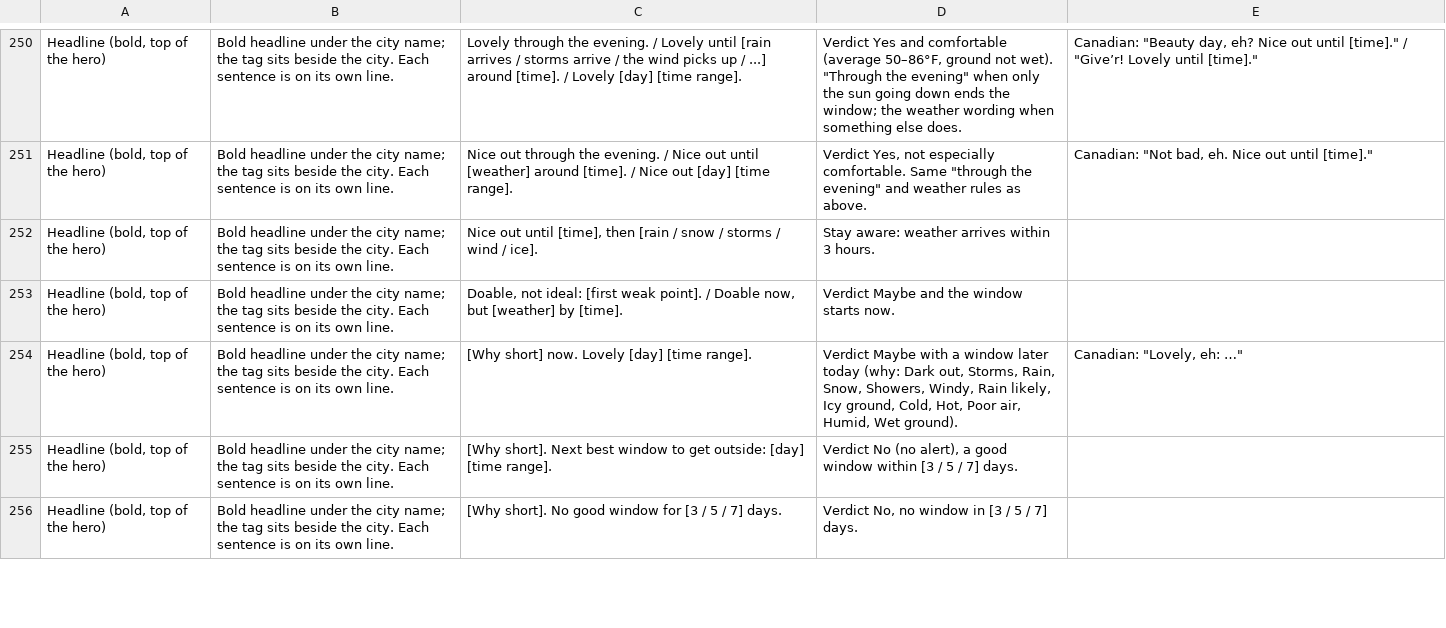
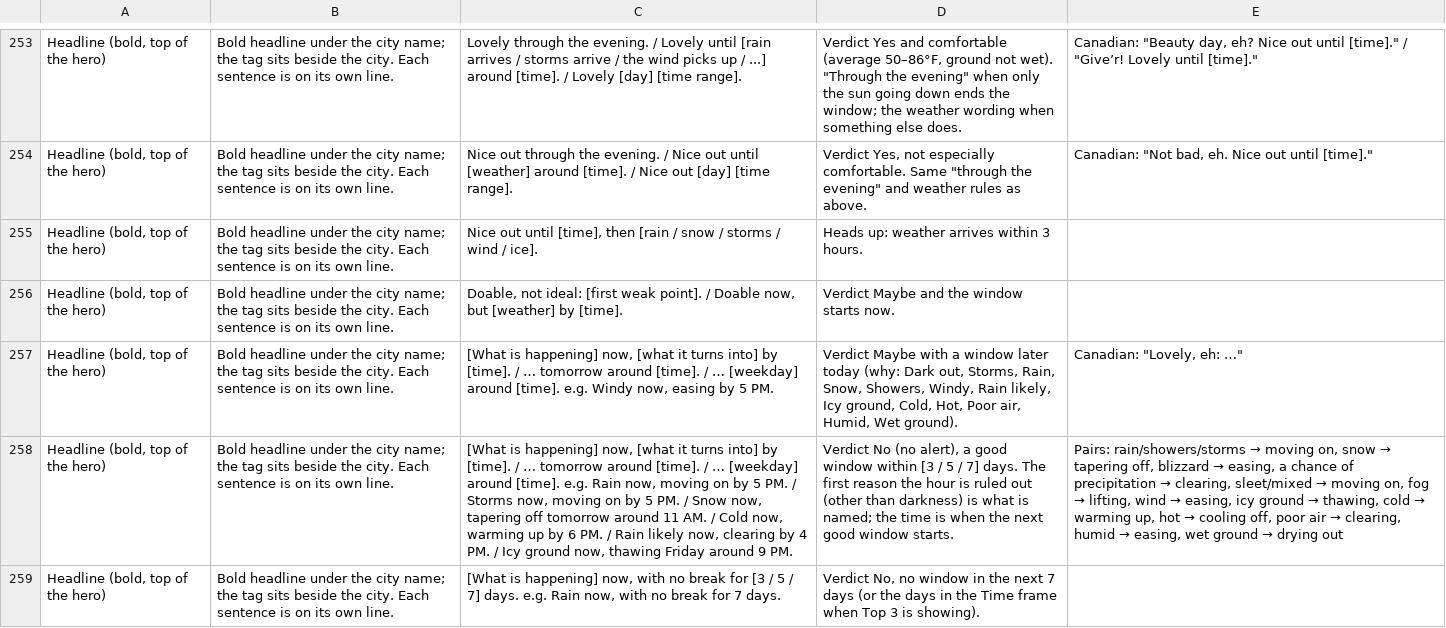
Before and after one commit to jeremyhamann87/Check-the-Wind, a CSV file: phrasing.csv, drawn as a sheet; only a part is shown, gaps mark what is left out; addresses are those after the commit; the diff covers the shown part only; the diff names each change by its address in the sheet, - before the commit and + after, or states it on an @@ line.

```diff
--- a/phrasing.csv
+++ b/phrasing.csv
-D255: Stay aware: weather arrives within 3 hours.
+D255: Heads up: weather arrives within 3 hours.
-C257: [Why short] now. Lovely [day] [time range].
+C257: [What is happening] now, [what it turns into] by [time]. / … tomorrow around [time]. / … [weekday] around [time]. e.g. Windy now, easing by 5 PM.
-C258: [Why short]. Next best window to get outside: [day] [time range].
+C258: [What is happening] now, [what it turns into] by [time]. / … tomorrow around [time]. / … [weekday] around [time]. e.g. Rain now, moving on by 5 PM. / Storms now, moving on by 5 PM. / Snow now, tapering off tomorrow around 11 AM. / Cold now, warming up by 6 PM. / Rain likely now, clearing by 4 PM. / Icy ground now, thawing Friday around 9 PM.
-D258: …7] days.
+D258: …7] days. The first reason the hour is ruled out (other than darkness) is what is named; the time is when the next good window starts.
@@ E258: (empty) → Pairs: rain/showers/storms → moving on, snow → tapering off, blizzard → easing, a chance of precipitation → clearing, sleet/mixed → moving on, fog → lifting, wind → easing, icy ground → thawing, cold → warming up, hot → cooling off, poor air → clearing, humid → easing, wet ground → drying out @@
-C259: [Why short]. No good window for [3 / 5 / 7] days.
+C259: [What is happening] now, with no break for [3 / 5 / 7] days. e.g. Rain now, with no break for 7 days.
-D259: …window in [3 / 5 / 7] days.
+D259: …window in the next 7 days (or the days in the Time frame when Top 3 is showing).
```
Also changed, not shown: 10 added rows and 15 edited cells elsewhere in this file, 2 other files.
